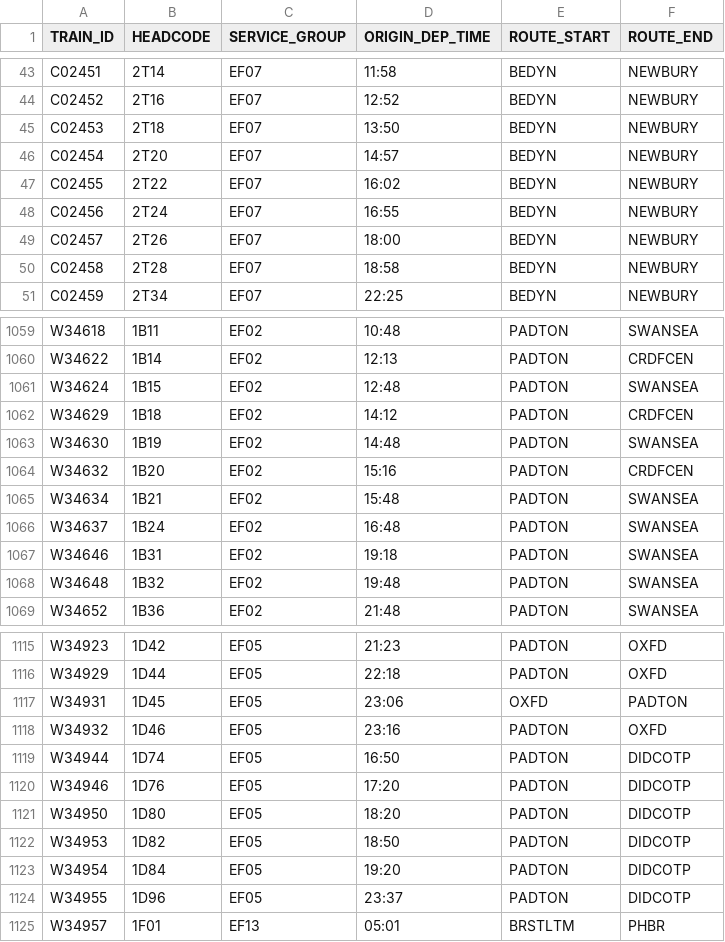
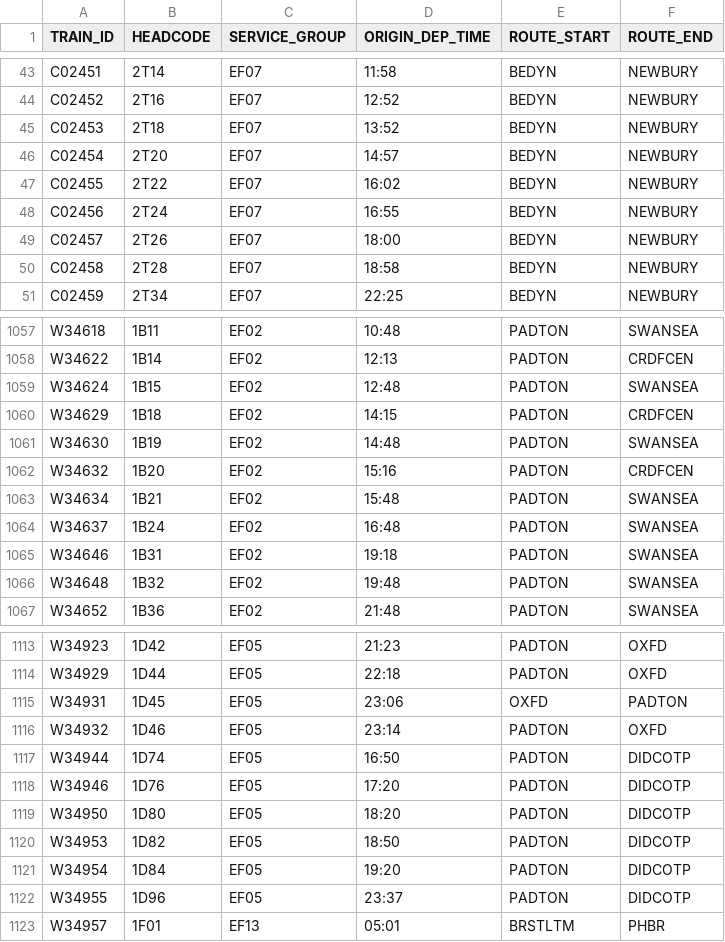
Before and after one commit to tomsmith199202-cloud/gwr_cron_job, a CSV file: gwr_timetable_today.csv, drawn as a sheet; only a part is shown, gaps mark what is left out; the diff covers the shown part only.

```diff
--- a/gwr_timetable_today.csv
+++ b/gwr_timetable_today.csv
@@ -44,3 +44,3 @@ C02451,2T14,EF07,11:58,BEDYN,NEWBURY
 C02452,2T16,EF07,12:52,BEDYN,NEWBURY
-C02453,2T18,EF07,13:50,BEDYN,NEWBURY
+C02453,2T18,EF07,13:52,BEDYN,NEWBURY
 C02454,2T20,EF07,14:57,BEDYN,NEWBURY
@@ -1061,3 +1059,3 @@ W34622,1B14,EF02,12:13,PADTON,CRDFCEN
 W34624,1B15,EF02,12:48,PADTON,SWANSEA
-W34629,1B18,EF02,14:12,PADTON,CRDFCEN
+W34629,1B18,EF02,14:15,PADTON,CRDFCEN
 W34630,1B19,EF02,14:48,PADTON,SWANSEA
@@ -1117,3 +1115,3 @@ W34929,1D44,EF05,22:18,PADTON,OXFD
 W34931,1D45,EF05,23:06,OXFD,PADTON
-W34932,1D46,EF05,23:16,PADTON,OXFD
+W34932,1D46,EF05,23:14,PADTON,OXFD
 W34944,1D74,EF05,16:50,PADTON,DIDCOTP
```
Also changed, not shown: 15 added rows and 2 removed rows elsewhere in this file, 1 other file.
